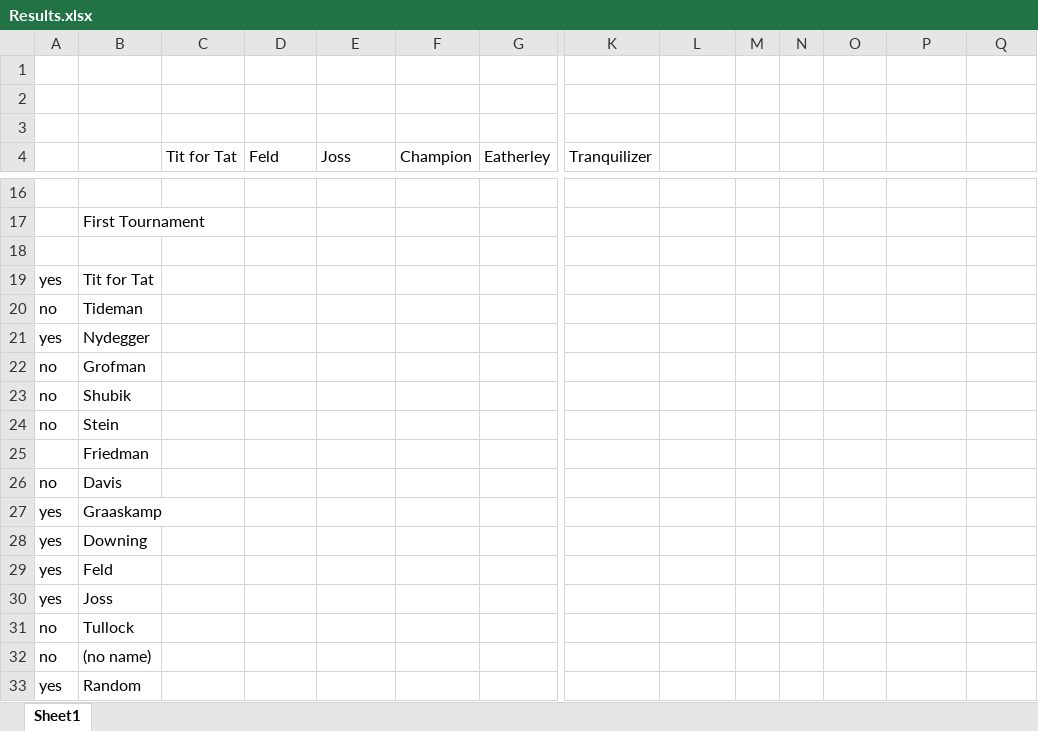
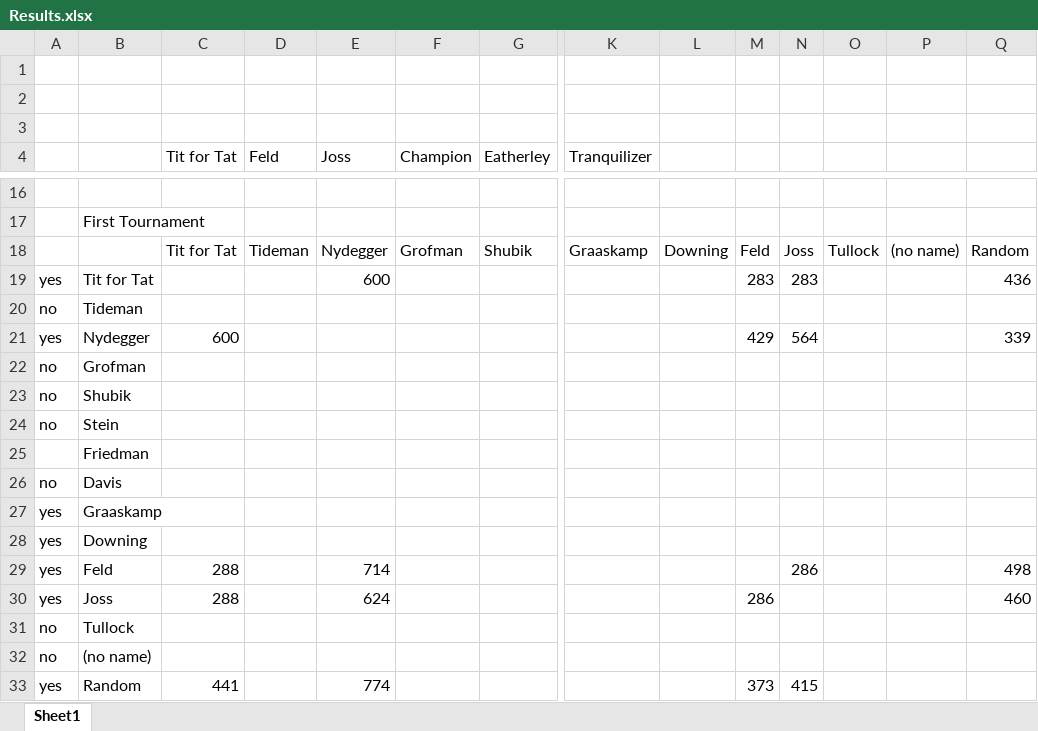
Before and after one commit to gmucsn/mTree_cooperation_tournament, an Excel workbook: Results.xlsx, sheet Sheet1, drawn as a sheet; only a part is shown, gaps mark what is left out; values as stored, in another font and other column widths than the file's, no borders; rows hold the shown columns only; the diff names each change by its address in the sheet, - before the commit and + after, or states it on an @@ line.

```diff
--- a/Results.xlsx (sheet Sheet1)
+++ b/Results.xlsx (sheet Sheet1)
-row 18: (empty)
+row 18:  |  | Tit for Tat | Tideman | Nydegger | Grofman | Shubik | Graaskamp | Downing | Feld | Joss | Tullock | (no name) | Random
-E19 (Joss): (empty)
+E19 (Joss): 600
-M19: (empty)
+M19: 283
-N19: (empty)
+N19: 283
-Q19: (empty)
+Q19: 436
-C21 (Tit for Tat): (empty)
+C21 (Tit for Tat): 600
-M21: (empty)
+M21: 429
-N21: (empty)
+N21: 564
-Q21: (empty)
+Q21: 339
-C29:C30 (Tit for Tat): (empty)
+C29:C30 (Tit for Tat): 288
-E29 (Joss): (empty)
+E29 (Joss): 714
-N29: (empty)
+N29: 286
-Q29: (empty)
+Q29: 498
-E30 (Joss): (empty)
+E30 (Joss): 624
-M30: (empty)
+M30: 286
-Q30: (empty)
+Q30: 460
-C33 (Tit for Tat): (empty)
+C33 (Tit for Tat): 441
-E33 (Joss): (empty)
+E33 (Joss): 774
-M33: (empty)
+M33: 373
-N33: (empty)
+N33: 415
```
Also changed, not shown: 16 other files.
